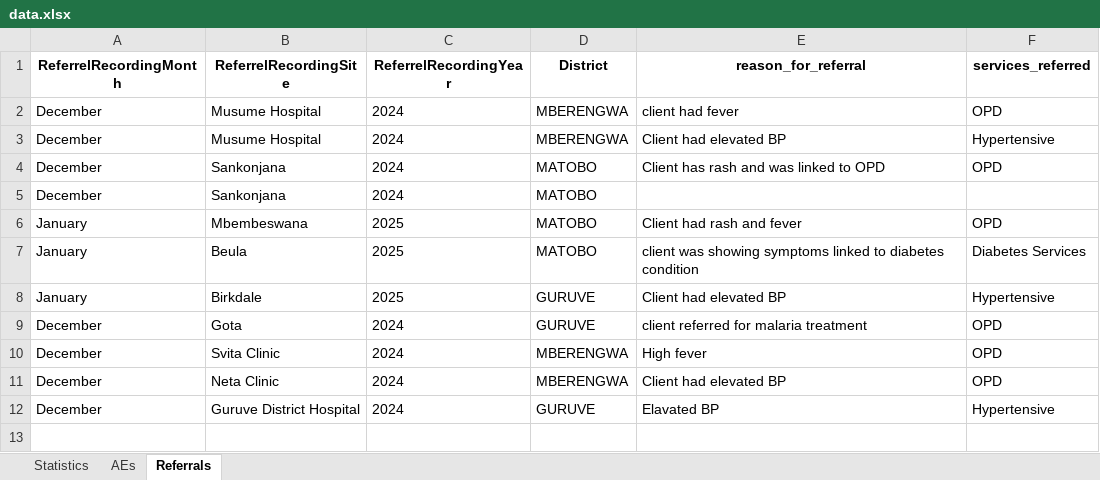
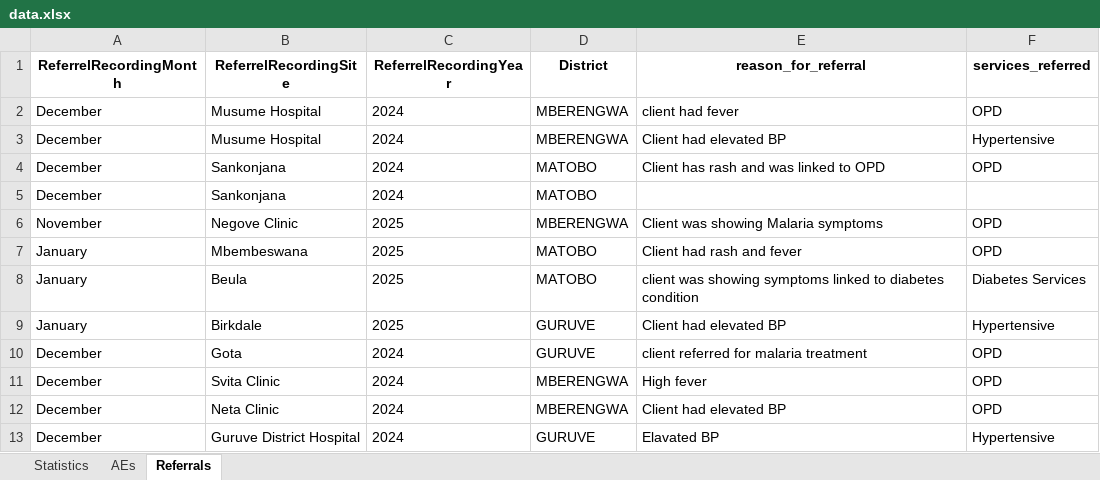
Before and after one commit to ashleymutenha/zazic-commcareManipulation, an Excel workbook: data.xlsx, sheet Referrals, drawn as a sheet; values as stored, in another font and other column widths than the file's, no borders; the diff names each change by its address in the sheet, - before the commit and + after, or states it on an @@ line.

```diff
--- a/data.xlsx (sheet Referrals)
+++ b/data.xlsx (sheet Referrals)
+row 6: November | Negove Clinic | 2025 | MBERENGWA | Client was showing Malaria symptoms | OPD
```
Also changed, not shown: sheet Statistics, sheet AEs, test.xlsx, 4 other files.
